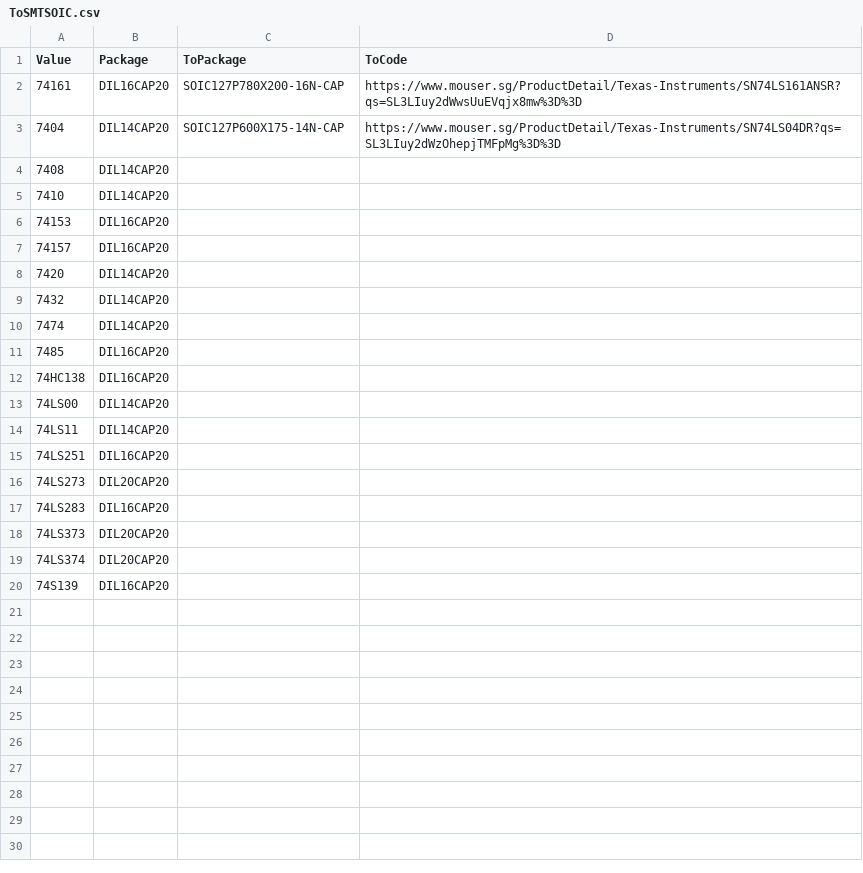
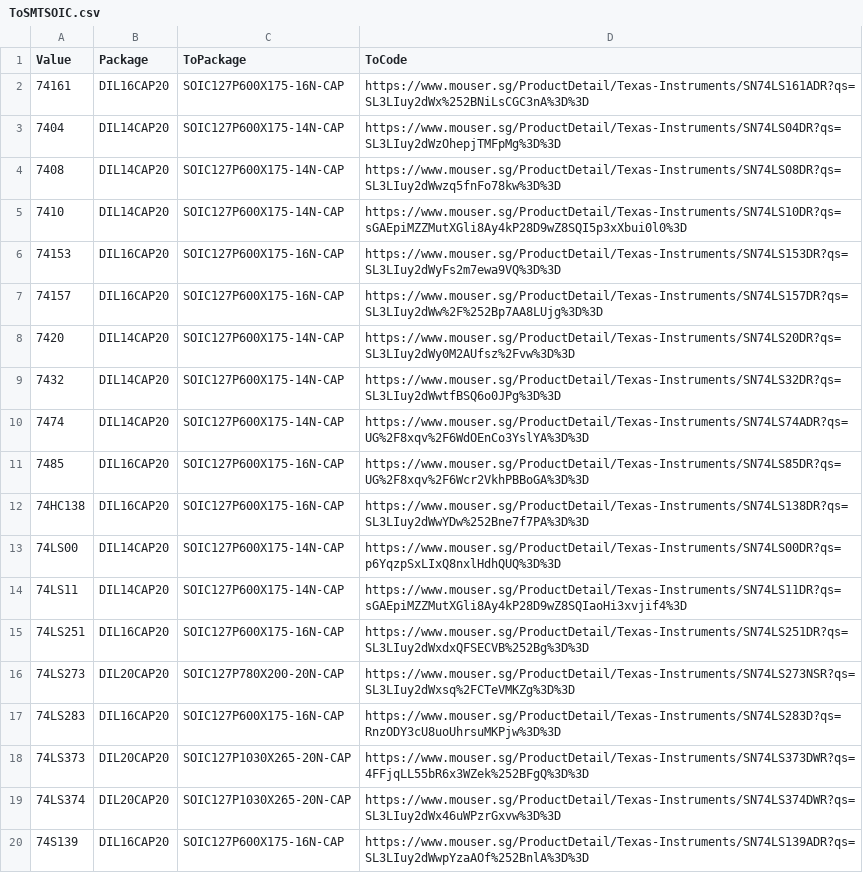
Before and after one commit to martinpiper/BombJack, a CSV file: DesignUpdater/ToSMTSOIC.csv, drawn as a sheet.

```diff
--- a/DesignUpdater/ToSMTSOIC.csv
+++ b/DesignUpdater/ToSMTSOIC.csv
@@ -1,20 +1,20 @@
 Value,Package,ToPackage,ToCode
-74161,DIL16CAP20,SOIC127P780X200-16N-CAP,https://www.mouser.sg/ProductDetail/Texas-Instruments/SN74LS161ANSR?qs=SL3LIuy2dWwsUuEVqjx8mw%3D%3D
+74161,DIL16CAP20,SOIC127P600X175-16N-CAP,https://www.mouser.sg/ProductDetail/Texas-Instruments/SN74LS161ADR?qs=SL3LIuy2dWx%252BNiLsCGC3nA%3D%3D
 7404,DIL14CAP20,SOIC127P600X175-14N-CAP,https://www.mouser.sg/ProductDetail/Texas-Instruments/SN74LS04DR?qs=SL3LIuy2dWzOhepjTMFpMg%3D%3D
-7408,DIL14CAP20,
-7410,DIL14CAP20,
-74153,DIL16CAP20,
-74157,DIL16CAP20,
-7420,DIL14CAP20,
-7432,DIL14CAP20,
-7474,DIL14CAP20,
-7485,DIL16CAP20,
-74HC138,DIL16CAP20,
-74LS00,DIL14CAP20,
-74LS11,DIL14CAP20,
-74LS251,DIL16CAP20,
-74LS273,DIL20CAP20,
-74LS283,DIL16CAP20,
-74LS373,DIL20CAP20,
-74LS374,DIL20CAP20,
-74S139,DIL16CAP20,
+7408,DIL14CAP20,SOIC127P600X175-14N-CAP,https://www.mouser.sg/ProductDetail/Texas-Instruments/SN74LS08DR?qs=SL3LIuy2dWwzq5fnFo78kw%3D%3D
+7410,DIL14CAP20,SOIC127P600X175-14N-CAP,https://www.mouser.sg/ProductDetail/Texas-Instruments/SN74LS10DR?qs=sGAEpiMZZMutXGli8Ay4kP28D9wZ8SQI5p3xXbui0l0%3D
+74153,DIL16CAP20,SOIC127P600X175-16N-CAP,https://www.mouser.sg/ProductDetail/Texas-Instruments/SN74LS153DR?qs=SL3LIuy2dWyFs2m7ewa9VQ%3D%3D
+74157,DIL16CAP20,SOIC127P600X175-16N-CAP,https://www.mouser.sg/ProductDetail/Texas-Instruments/SN74LS157DR?qs=SL3LIuy2dWw%2F%252Bp7AA8LUjg%3D%3D
+7420,DIL14CAP20,SOIC127P600X175-14N-CAP,https://www.mouser.sg/ProductDetail/Texas-Instruments/SN74LS20DR?qs=SL3LIuy2dWy0M2AUfsz%2Fvw%3D%3D
+7432,DIL14CAP20,SOIC127P600X175-14N-CAP,https://www.mouser.sg/ProductDetail/Texas-Instruments/SN74LS32DR?qs=SL3LIuy2dWwtfBSQ6o0JPg%3D%3D
+7474,DIL14CAP20,SOIC127P600X175-14N-CAP,https://www.mouser.sg/ProductDetail/Texas-Instruments/SN74LS74ADR?qs=UG%2F8xqv%2F6WdOEnCo3YslYA%3D%3D
+7485,DIL16CAP20,SOIC127P600X175-16N-CAP,https://www.mouser.sg/ProductDetail/Texas-Instruments/SN74LS85DR?qs=UG%2F8xqv%2F6Wcr2VkhPBBoGA%3D%3D
+74HC138,DIL16CAP20,SOIC127P600X175-16N-CAP,https://www.mouser.sg/ProductDetail/Texas-Instruments/SN74LS138DR?qs=SL3LIuy2dWwYDw%252Bne7f7PA%3D%3D
+74LS00,DIL14CAP20,SOIC127P600X175-14N-CAP,https://www.mouser.sg/ProductDetail/Texas-Instruments/SN74LS00DR?qs=p6YqzpSxLIxQ8nxlHdhQUQ%3D%3D
+74LS11,DIL14CAP20,SOIC127P600X175-14N-CAP,https://www.mouser.sg/ProductDetail/Texas-Instruments/SN74LS11DR?qs=sGAEpiMZZMutXGli8Ay4kP28D9wZ8SQIaoHi3xvjif4%3D
+74LS251,DIL16CAP20,SOIC127P600X175-16N-CAP,https://www.mouser.sg/ProductDetail/Texas-Instruments/SN74LS251DR?qs=SL3LIuy2dWxdxQFSECVB%252Bg%3D%3D
+74LS273,DIL20CAP20,SOIC127P780X200-20N-CAP,https://www.mouser.sg/ProductDetail/Texas-Instruments/SN74LS273NSR?qs=SL3LIuy2dWxsq%2FCTeVMKZg%3D%3D
+74LS283,DIL16CAP20,SOIC127P600X175-16N-CAP,https://www.mouser.sg/ProductDetail/Texas-Instruments/SN74LS283D?qs=RnzODY3cU8uoUhrsuMKPjw%3D%3D
+74LS373,DIL20CAP20,SOIC127P1030X265-20N-CAP,https://www.mouser.sg/ProductDetail/Texas-Instruments/SN74LS373DWR?qs=4FFjqLL55bR6x3WZek%252BFgQ%3D%3D
+74LS374,DIL20CAP20,SOIC127P1030X265-20N-CAP,https://www.mouser.sg/ProductDetail/Texas-Instruments/SN74LS374DWR?qs=SL3LIuy2dWx46uWPzrGxvw%3D%3D
+74S139,DIL16CAP20,SOIC127P600X175-16N-CAP,https://www.mouser.sg/ProductDetail/Texas-Instruments/SN74LS139ADR?qs=SL3LIuy2dWwpYzaAOf%252BnlA%3D%3D
```
Also changed, not shown: 14 other files.
